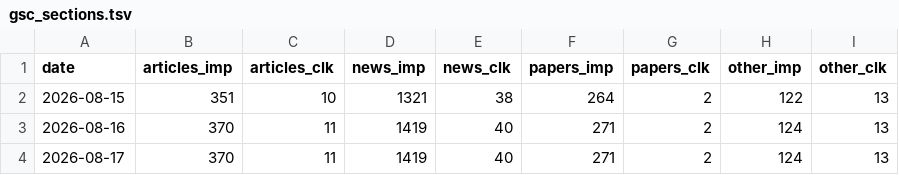
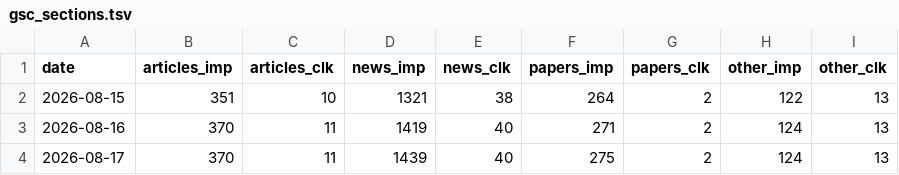
Before and after one commit to jojikoj/AIoni, a TSV file: data/gsc_sections.tsv, drawn as a sheet.

```diff
--- a/data/gsc_sections.tsv
+++ b/data/gsc_sections.tsv
@@ -3,2 +3,2 @@ date	articles_imp	articles_clk	news_imp	news_clk	papers_imp	papers_clk	other_imp
 2026-08-16	370	11	1419	40	271	2	124	13
-2026-08-17	370	11	1419	40	271	2	124	13
+2026-08-17	370	11	1439	40	275	2	124	13
```
Also changed, not shown: data/daily_stats.tsv, data/gsc_history.tsv, 6 other files.
